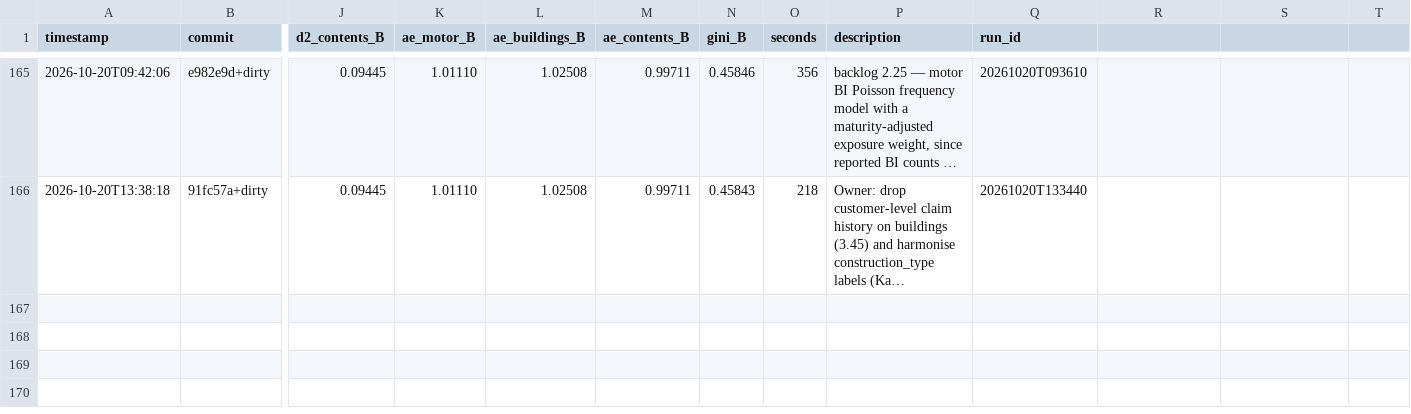
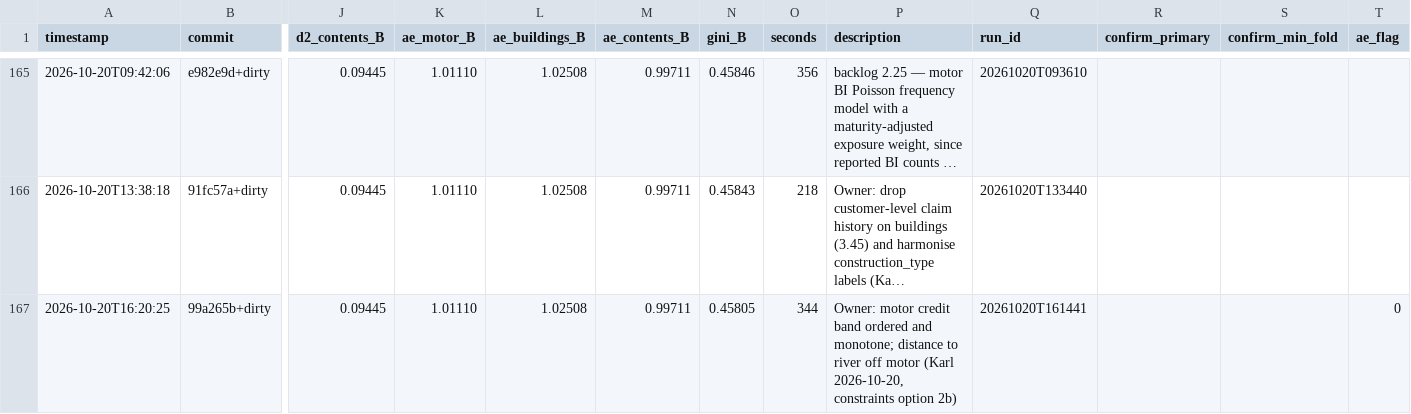
Before and after one commit to farmcoding/iaa-hackathon-2026, a TSV file: results.tsv, drawn as a sheet; only a part is shown, gaps mark what is left out; long unchanged cells end in …; rows hold the shown columns only; the diff names each change by its address in the sheet, - before the commit and + after, or states it on an @@ line.

```diff
--- a/results.tsv
+++ b/results.tsv
-R1: (empty)
+R1: confirm_primary
-S1: (empty)
+S1: confirm_min_fold
-T1: (empty)
+T1: ae_flag
+row 167: 2026-10-20T16:20:25 | 99a265b+dirty | 0.09445 | 1.01110 | 1.02508 | 0.99711 | 0.45805 | 344 | Owner: motor credit band ordered and monotone; distance to river off motor (Karl 2026-10-20, constraints option 2b) | 20261020T161441 |  |  | 0
```
Also changed, not shown: 1 other file.
